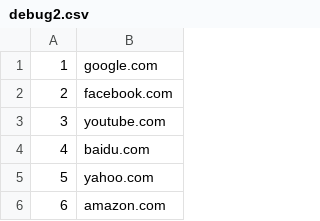
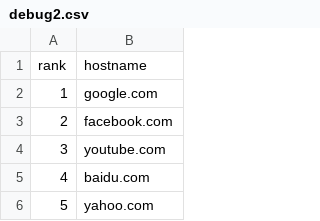
Before and after one commit to mozilla/tls-canary, a CSV file: sources/debug2.csv, drawn as a sheet; only a part is shown; the shorter side is filled out with more unchanged rows.

```diff
--- a/sources/debug2.csv
+++ b/sources/debug2.csv
@@ -1 +1,2 @@
+rank,hostname
 1,google.com
```
Also changed, not shown: sources/smoke_list.csv, sources/test_url_list.csv, 22 other files.
